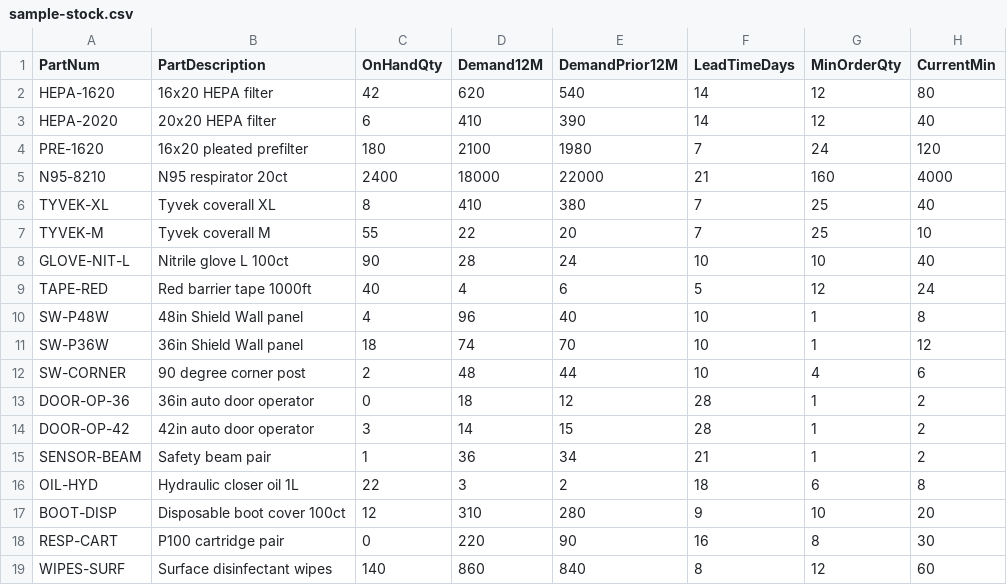
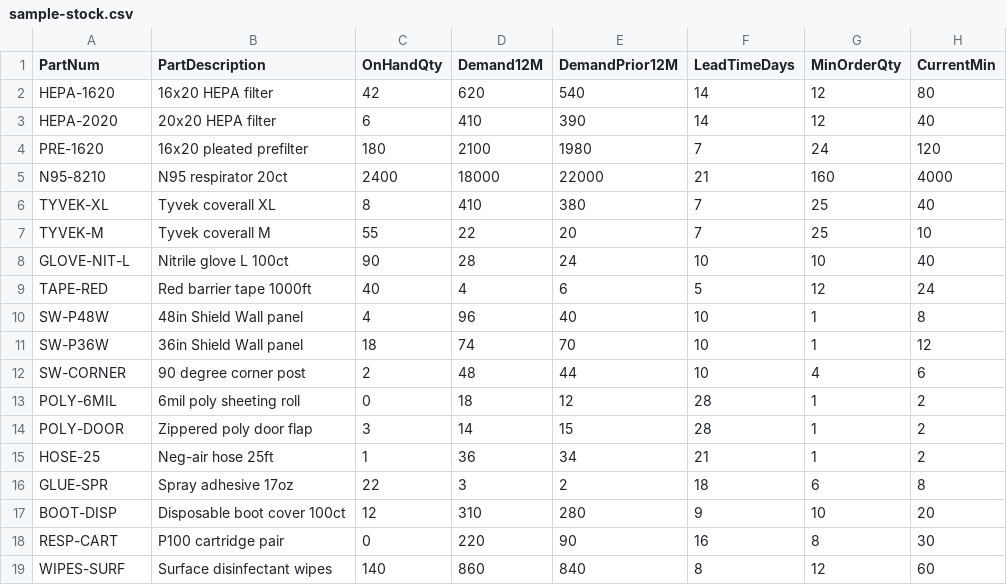
Before and after one commit to ggwalsh/geoffwalsh, a CSV file: public/sample-stock.csv, drawn as a sheet.

Commit message:
data: use neutral parts in sample CSV

```diff
--- a/public/sample-stock.csv
+++ b/public/sample-stock.csv
@@ -12,6 +12,6 @@ SW-P36W,36in Shield Wall panel,18,74,70,10,1,12
 SW-CORNER,90 degree corner post,2,48,44,10,4,6
-DOOR-OP-36,36in auto door operator,0,18,12,28,1,2
-DOOR-OP-42,42in auto door operator,3,14,15,28,1,2
-SENSOR-BEAM,Safety beam pair,1,36,34,21,1,2
-OIL-HYD,Hydraulic closer oil 1L,22,3,2,18,6,8
+POLY-6MIL,6mil poly sheeting roll,0,18,12,28,1,2
+POLY-DOOR,Zippered poly door flap,3,14,15,28,1,2
+HOSE-25,Neg-air hose 25ft,1,36,34,21,1,2
+GLUE-SPR,Spray adhesive 17oz,22,3,2,18,6,8
 BOOT-DISP,Disposable boot cover 100ct,12,310,280,9,10,20
```
